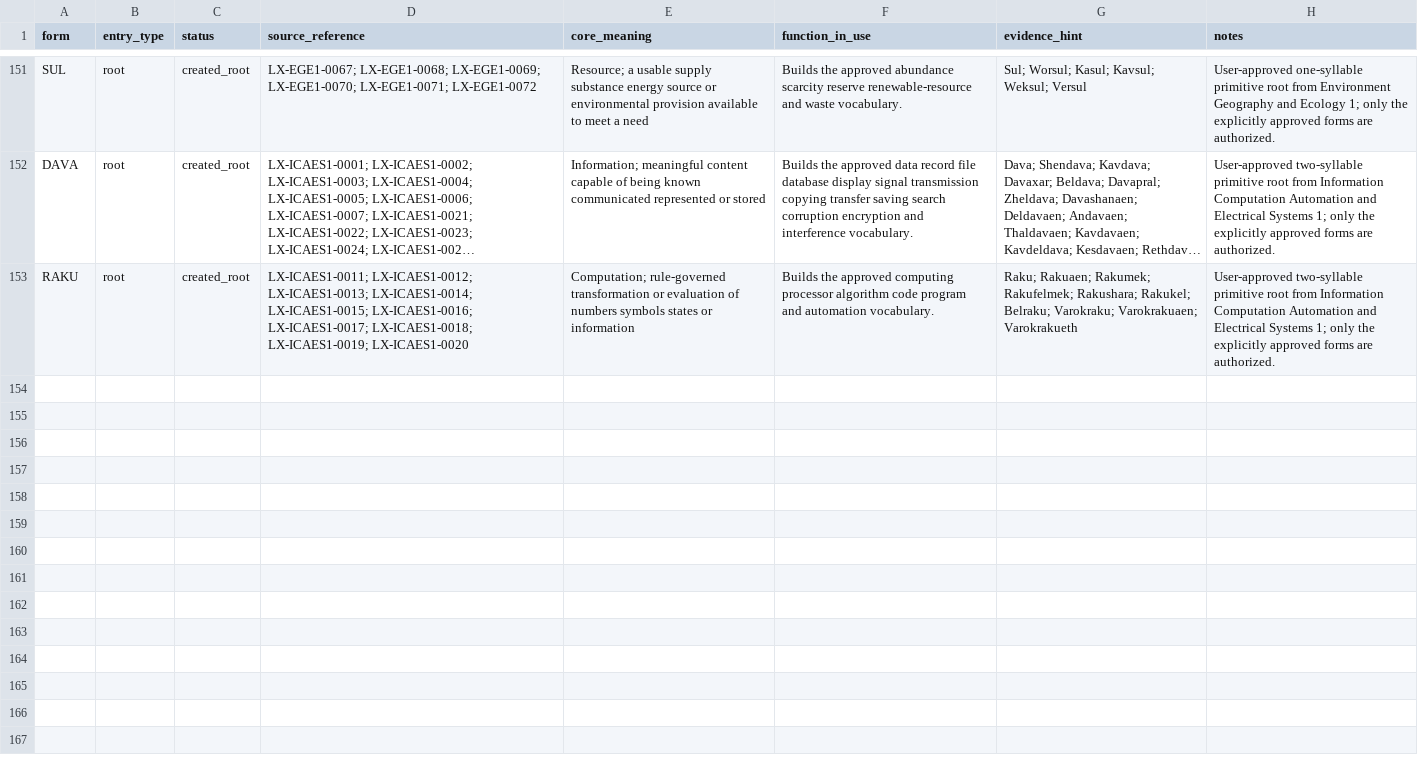
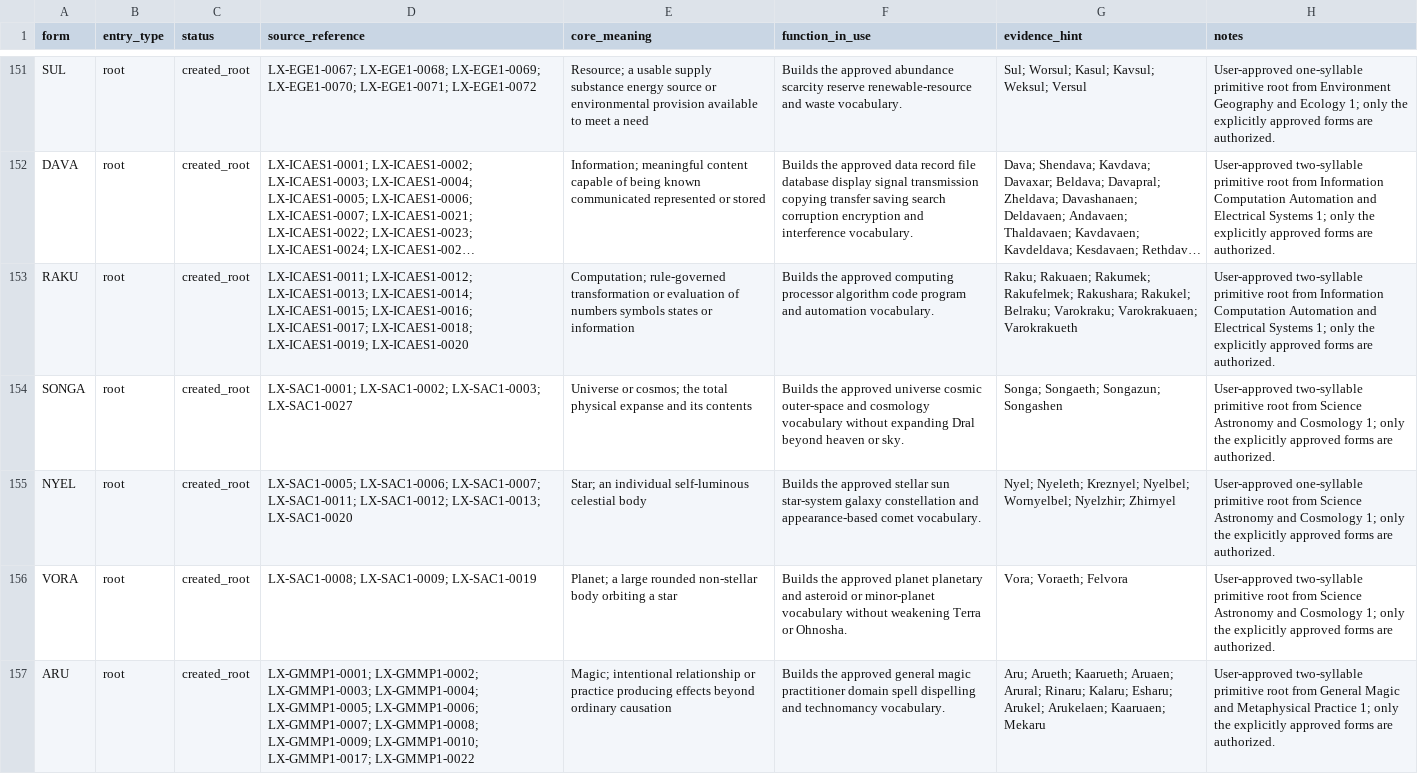
Before and after one commit to artistbaron-cmyk/celan-database, a CSV file: data/expanded_root_database.csv, drawn as a sheet; only a part is shown, gaps mark what is left out; long unchanged cells end in …; the diff names each change by its address in the sheet, - before the commit and + after, or states it on an @@ line.

```diff
--- a/data/expanded_root_database.csv
+++ b/data/expanded_root_database.csv
+row 154: SONGA | root | created_root | LX-SAC1-0001; LX-SAC1-0002; LX-SAC1-0003; LX-SAC1-0027 | Universe or cosmos; the total physical expanse and its contents | Builds the approved universe cosmic outer-space and cosmology vocabulary without expanding Dral beyond heaven or sky. | Songa; Songaeth; Songazun; Songashen | User-approved two-syllable primitive root from Science Astronomy and Cosmology 1; only the explicitly approved forms are authorized.
+row 155: NYEL | root | created_root | LX-SAC1-0005; LX-SAC1-0006; LX-SAC1-0007; LX-SAC1-0011; LX-SAC1-0012; LX-SAC1-0013; LX-SAC1-0020 | Star; an individual self-luminous celestial body | Builds the approved stellar sun star-system galaxy constellation and appearance-based comet vocabulary. | Nyel; Nyeleth; Kreznyel; Nyelbel; Wornyelbel; Nyelzhir; Zhirnyel | User-approved one-syllable primitive root from Science Astronomy and Cosmology 1; only the explicitly approved forms are authorized.
+row 156: VORA | root | created_root | LX-SAC1-0008; LX-SAC1-0009; LX-SAC1-0019 | Planet; a large rounded non-stellar body orbiting a star | Builds the approved planet planetary and asteroid or minor-planet vocabulary without weakening Terra or Ohnosha. | Vora; Voraeth; Felvora | User-approved two-syllable primitive root from Science Astronomy and Cosmology 1; only the explicitly approved forms are authorized.
+row 157: ARU | root | created_root | LX-GMMP1-0001; LX-GMMP1-0002; LX-GMMP1-0003; LX-GMMP1-0004; LX-GMMP1-0005; LX-GMMP1-0006; LX-GMMP1-0007; LX-GMMP1-0008; LX-GMMP1-0009; LX-GMMP1-0010; LX-GMMP1-0017; LX-GMMP1-0022 | Magic; intentional relationship or practice producing effects beyond ordinary causation | Builds the approved general magic practitioner domain spell dispelling and technomancy vocabulary. | Aru; Arueth; Kaarueth; Aruaen; Arural; Rinaru; Kalaru; Esharu; Arukel; Arukelaen; Kaaruaen; Mekaru | User-approved two-syllable primitive root from General Magic and Metaphysical Practice 1; only the explicitly approved forms are authorized.
```
Also changed, not shown: data/expanded_root_crosswalk.csv, 8 other files.
